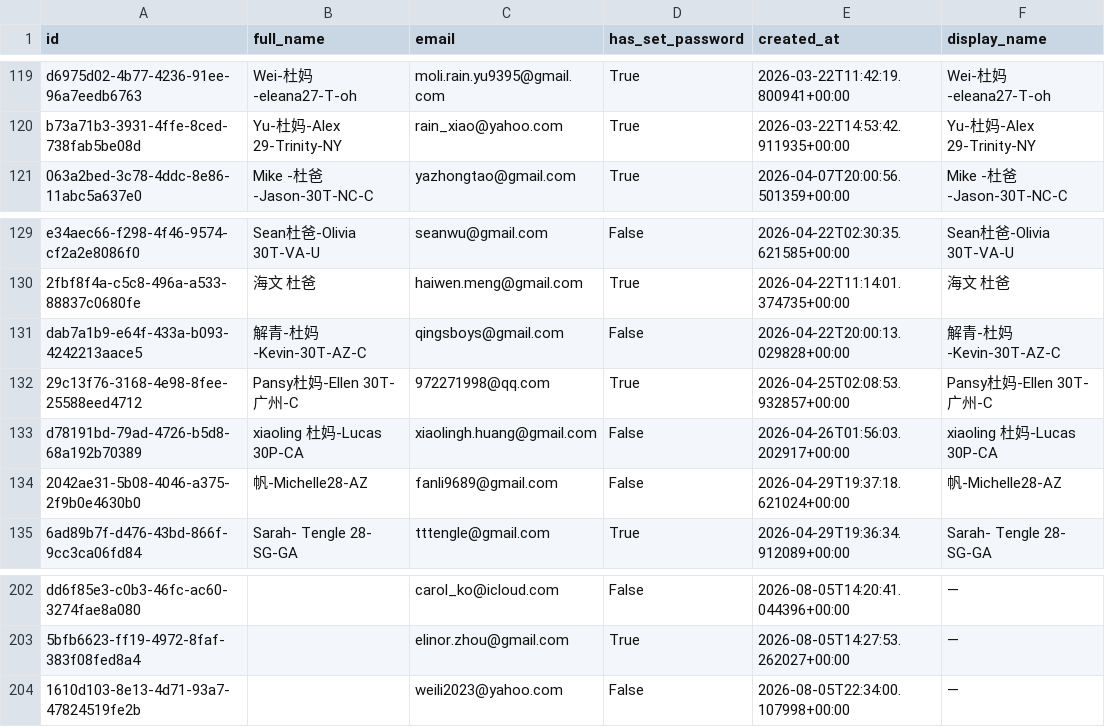
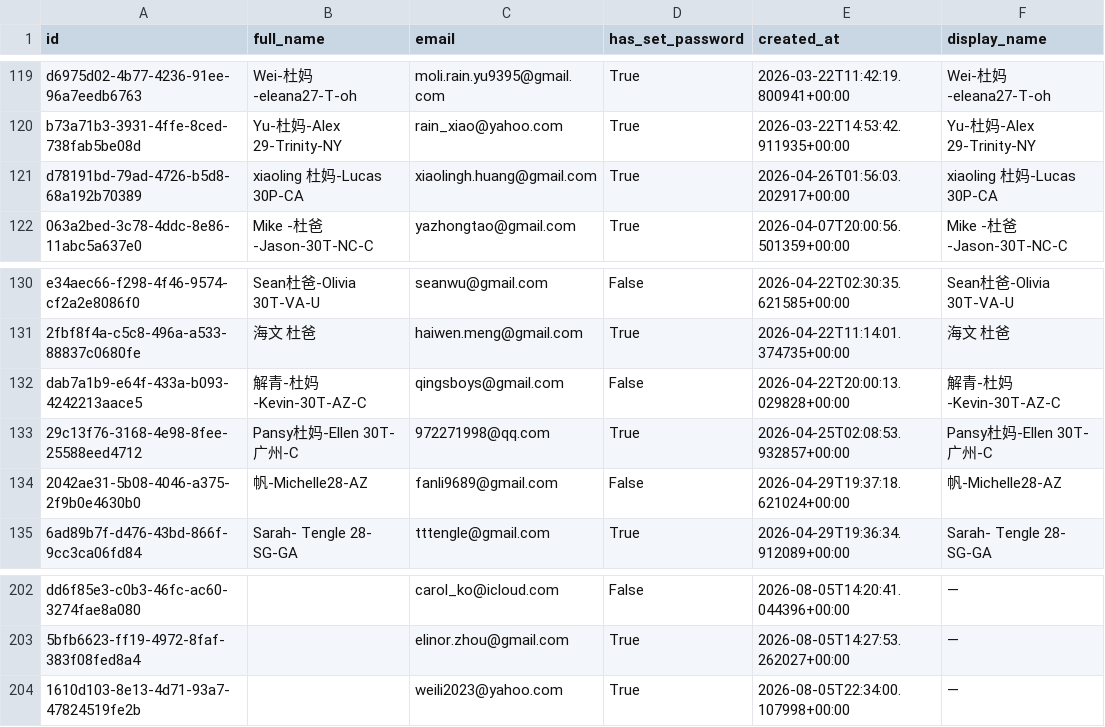
Before and after one commit to parentsduke/parentsduke, a CSV file: backup/latest/profiles.csv, drawn as a sheet; only a part is shown, gaps mark what is left out.

```diff
--- a/backup/latest/profiles.csv
+++ b/backup/latest/profiles.csv
@@ -120,2 +120,3 @@ d6975d02-4b77-4236-91ee-96a7eedb6763,Wei-杜妈-eleana27-T-oh,moli.rain.yu9395@g
 b73a71b3-3931-4ffe-8ced-738fab5be08d,Yu-杜妈-Alex 29-Trinity-NY,rain_xiao@yahoo.com,True,2026-03-22T14:53:42.911935+00:00,Yu-杜妈-Alex 29-Trinity-NY
+d78191bd-79ad-4726-b5d8-68a192b70389,xiaoling 杜妈-Lucas 30P-CA,xiaolingh.huang@gmail.com,True,2026-04-26T01:56:03.202917+00:00,xiaoling 杜妈-Lucas 30P-CA
 063a2bed-3c78-4ddc-8e86-11abc5a637e0,Mike -杜爸-Jason-30T-NC-C,yazhongtao@gmail.com,True,2026-04-07T20:00:56.501359+00:00,Mike -杜爸-Jason-30T-NC-C
@@ -132,3 +133,2 @@ dab7a1b9-e64f-433a-b093-4242213aace5,解青-杜妈-Kevin-30T-AZ-C,qingsboys@gmai
 29c13f76-3168-4e98-8fee-25588eed4712,Pansy杜妈-Ellen 30T-广州-C,972271998@qq.com,True,2026-04-25T02:08:53.932857+00:00,Pansy杜妈-Ellen 30T-广州-C
-d78191bd-79ad-4726-b5d8-68a192b70389,xiaoling 杜妈-Lucas 30P-CA,xiaolingh.huang@gmail.com,False,2026-04-26T01:56:03.202917+00:00,xiaoling 杜妈-Lucas 30P-CA
 2042ae31-5b08-4046-a375-2f9b0e4630b0,帆-Michelle28-AZ,fanli9689@gmail.com,False,2026-04-29T19:37:18.621024+00:00,帆-Michelle28-AZ
@@ -203,2 +203,2 @@ dd6f85e3-c0b3-46fc-ac60-3274fae8a080,,carol_ko@icloud.com,False,2026-08-05T14:20
 5bfb6623-ff19-4972-8faf-383f08fed8a4,,elinor.zhou@gmail.com,True,2026-08-05T14:27:53.262027+00:00,—
-1610d103-8e13-4d71-93a7-47824519fe2b,,weili2023@yahoo.com,False,2026-08-05T22:34:00.107998+00:00,—
+1610d103-8e13-4d71-93a7-47824519fe2b,,weili2023@yahoo.com,True,2026-08-05T22:34:00.107998+00:00,—
```
Also changed, not shown: 1 other file.
